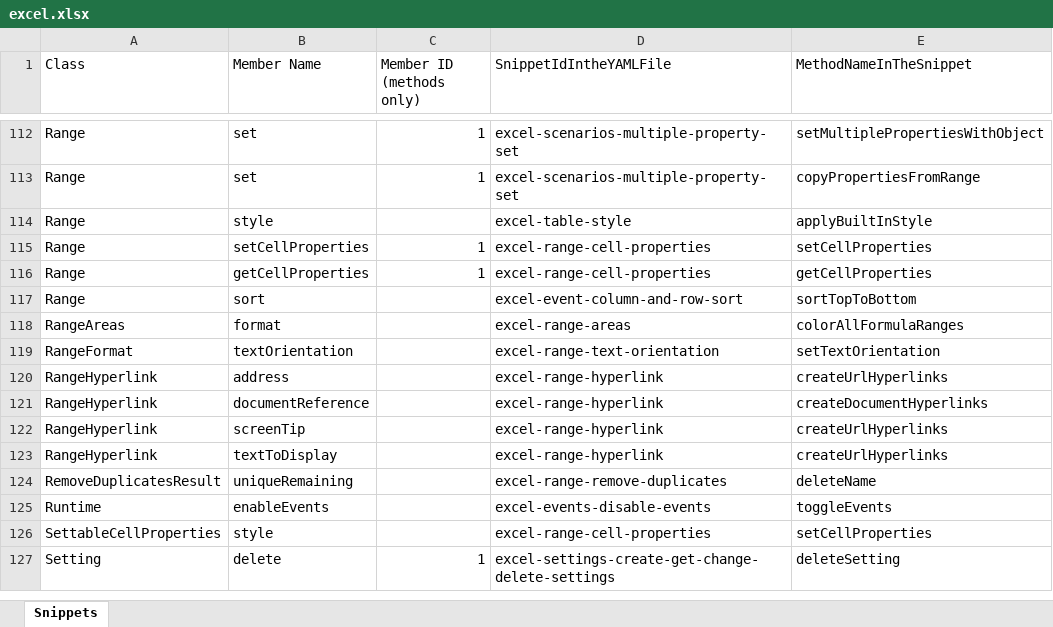
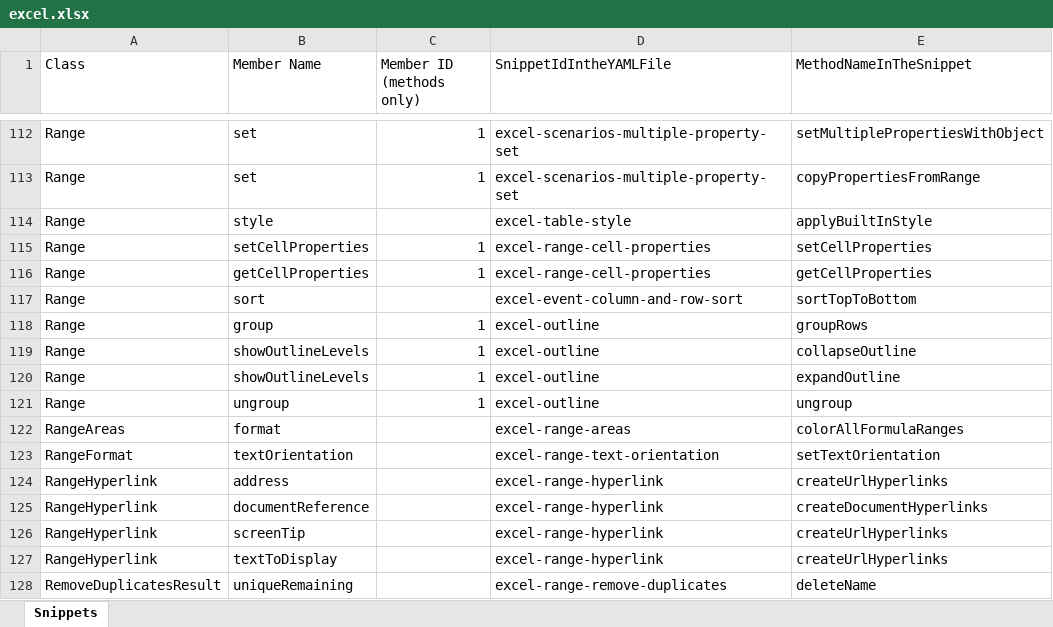
Before and after one commit to OfficeDev/office-js-snippets, an Excel workbook: snippet-extractor-metadata/excel.xlsx, sheet Snippets, drawn as a sheet; only a part is shown, gaps mark what is left out; the shorter side is filled out with more unchanged rows; values as stored, in another font and other column widths than the file's, no borders; table styles not drawn; the diff names each change by its address in the sheet, - before the commit and + after, or states it on an @@ line.

Commit message:
Outline sample

```diff
--- a/snippet-extractor-metadata/excel.xlsx (sheet Snippets)
+++ b/snippet-extractor-metadata/excel.xlsx (sheet Snippets)
+row 118: Range | group | 1 | excel-outline | groupRows
+row 119: Range | showOutlineLevels | 1 | excel-outline | collapseOutline
+row 120: Range | showOutlineLevels | 1 | excel-outline | expandOutline
+row 121: Range | ungroup | 1 | excel-outline | ungroup
```
Also changed, not shown: 7 other files.
